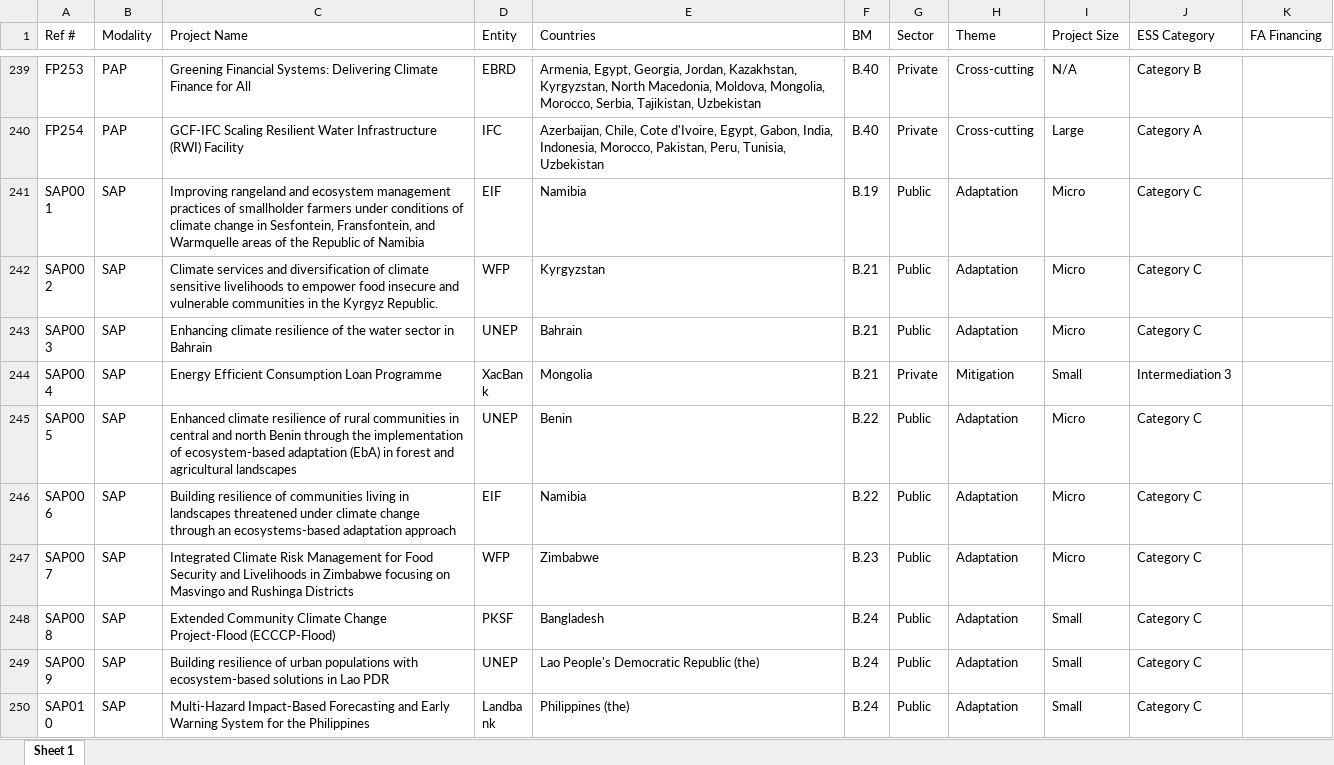
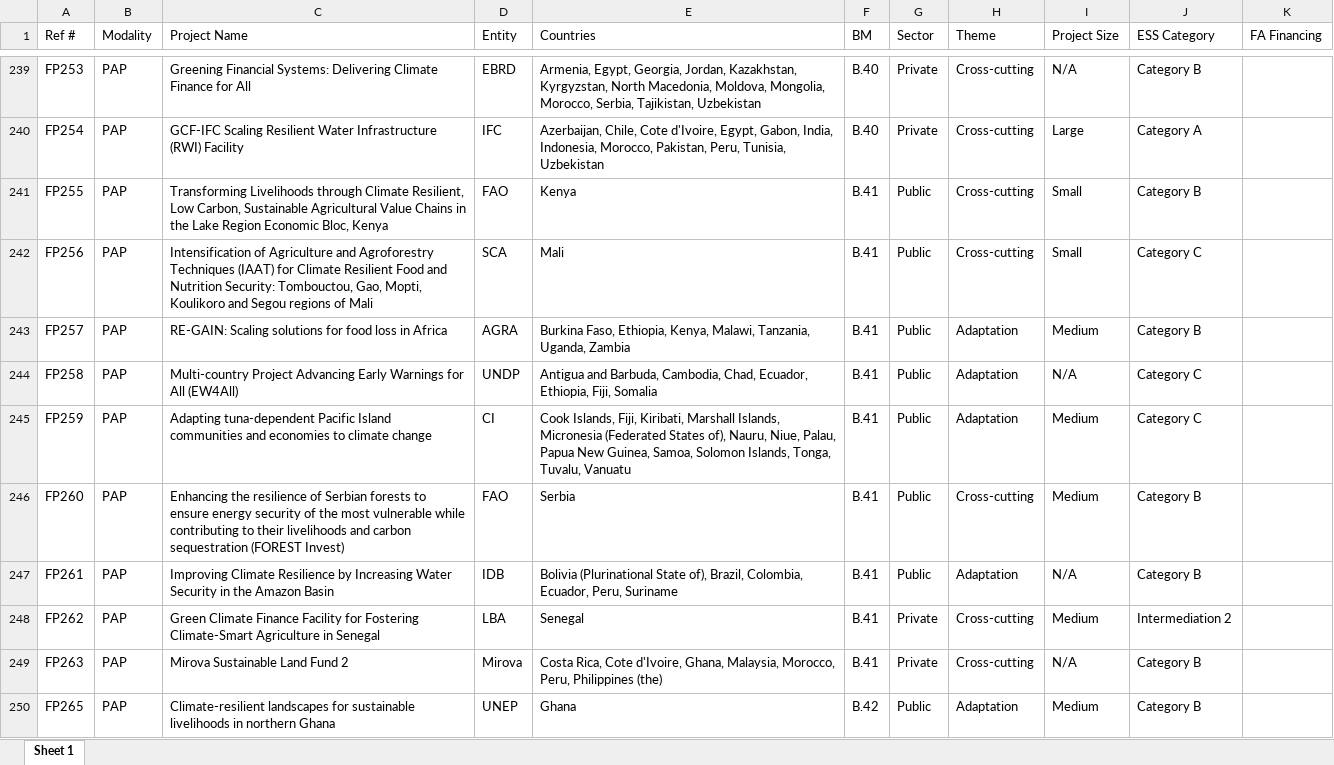
Before and after one commit to jangboolee/gcf-knowledge-graph, an Excel workbook: data/export/project.xlsx, sheet Sheet 1, drawn as a sheet; only a part is shown, gaps mark what is left out; the shorter side is filled out with more unchanged rows; values as stored, in another font and other column widths than the file's, no borders; the diff covers the shown part only; the diff names each change by its address in the sheet, - before the commit and + after, or states it on an @@ line.

```diff
--- a/data/export/project.xlsx (sheet Sheet 1)
+++ b/data/export/project.xlsx (sheet Sheet 1)
+row 241: FP255 | PAP | Transforming Livelihoods through Climate Resilient, Low Carbon, Sustainable Agricultural Value Chains in the Lake Region Economic Bloc, Kenya | FAO | Kenya | B.41 | Public | Cross-cutting | Small | Category B
+row 242: FP256 | PAP | Intensification of Agriculture and Agroforestry Techniques (IAAT) for Climate Resilient Food and Nutrition Security: Tombouctou, Gao, Mopti, Koulikoro and Segou regions of Mali | SCA | Mali | B.41 | Public | Cross-cutting | Small | Category C
+row 243: FP257 | PAP | RE-GAIN: Scaling solutions for food loss in Africa | AGRA | Burkina Faso, Ethiopia, Kenya, Malawi, Tanzania, Uganda, Zambia | B.41 | Public | Adaptation | Medium | Category B
+row 244: FP258 | PAP | Multi-country Project Advancing Early Warnings for All (EW4All) | UNDP | Antigua and Barbuda, Cambodia, Chad, Ecuador, Ethiopia, Fiji, Somalia | B.41 | Public | Adaptation | N/A | Category C
+row 245: FP259 | PAP | Adapting tuna-dependent Pacific Island communities and economies to climate change | CI | Cook Islands, Fiji, Kiribati, Marshall Islands, Micronesia (Federated States of), Nauru, Niue, Palau, Papua New Guinea, Samoa, Solomon Islands, Tonga, Tuvalu, Vanuatu | B.41 | Public | Adaptation | Medium | Category C
+row 246: FP260 | PAP | Enhancing the resilience of Serbian forests to ensure energy security of the most vulnerable while contributing to their livelihoods and carbon sequestration (FOREST Invest) | FAO | Serbia | B.41 | Public | Cross-cutting | Medium | Category B
+row 247: FP261 | PAP | Improving Climate Resilience by Increasing Water Security in the Amazon Basin | IDB | Bolivia (Plurinational State of), Brazil, Colombia, Ecuador, Peru, Suriname | B.41 | Public | Adaptation | N/A | Category B
+row 248: FP262 | PAP | Green Climate Finance Facility for Fostering Climate-Smart Agriculture in Senegal | LBA | Senegal | B.41 | Private | Cross-cutting | Medium | Intermediation 2
+row 249: FP263 | PAP | Mirova Sustainable Land Fund 2 | Mirova | Costa Rica, Cote d'Ivoire, Ghana, Malaysia, Morocco, Peru, Philippines (the) | B.41 | Private | Cross-cutting | N/A | Category B
+row 250: FP265 | PAP | Climate-resilient landscapes for sustainable livelihoods in northern Ghana | UNEP | Ghana | B.42 | Public | Adaptation | Medium | Category B
```
Also changed, not shown: 40 added rows and 4 edited cells elsewhere in this sheet, data/export/country.xlsx, data/export/entity.xlsx, 1 other file.
